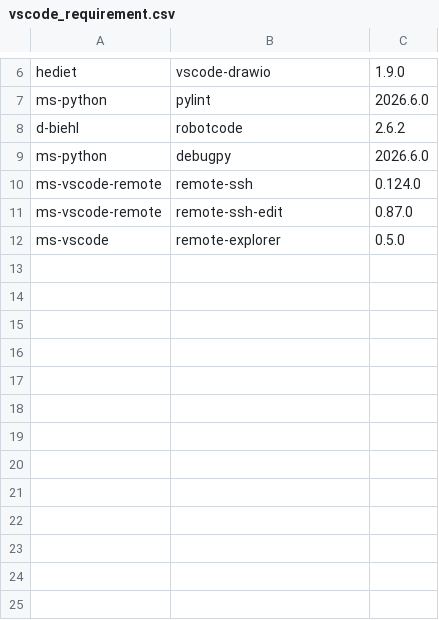
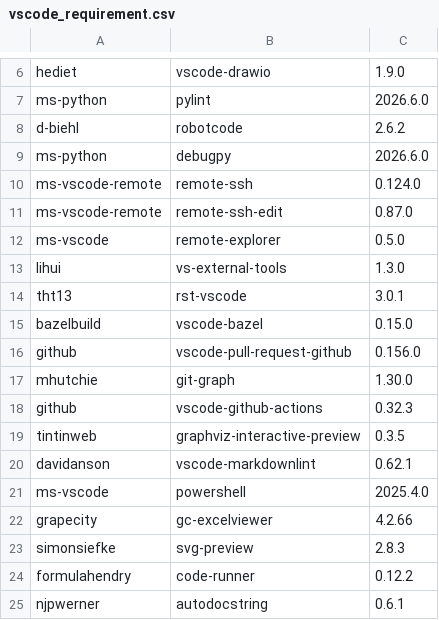
Before and after one commit to test-fullautomation/RobotFramework_AIO, a CSV file: install/vscode_requirement.csv, drawn as a sheet; only a part is shown, gaps mark what is left out.

```diff
--- a/install/vscode_requirement.csv
+++ b/install/vscode_requirement.csv
@@ -12 +12,14 @@ ms-vscode-remote,remote-ssh-edit,0.87.0
 ms-vscode,remote-explorer,0.5.0
+lihui,vs-external-tools,1.3.0
+tht13,rst-vscode,3.0.1
+bazelbuild,vscode-bazel,0.15.0
+github,vscode-pull-request-github,0.156.0
+mhutchie,git-graph,1.30.0
+github,vscode-github-actions,0.32.3
+tintinweb,graphviz-interactive-preview,0.3.5
+davidanson,vscode-markdownlint,0.62.1
+ms-vscode,powershell,2025.4.0
+grapecity,gc-excelviewer,4.2.66
+simonsiefke,svg-preview,2.8.3
+formulahendry,code-runner,0.12.2
+njpwerner,autodocstring,0.6.1
```
Also changed, not shown: install/vscodium_requirement.csv, 1 other file.
